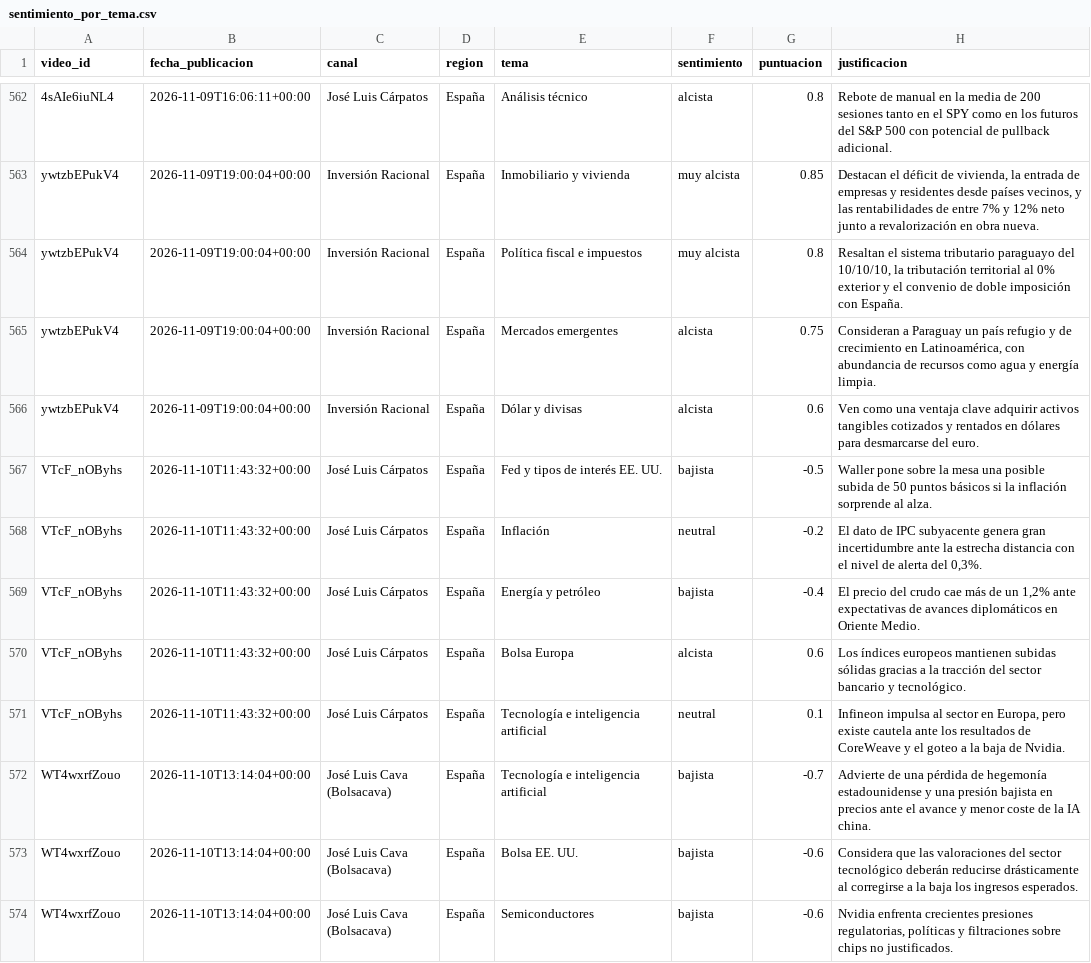
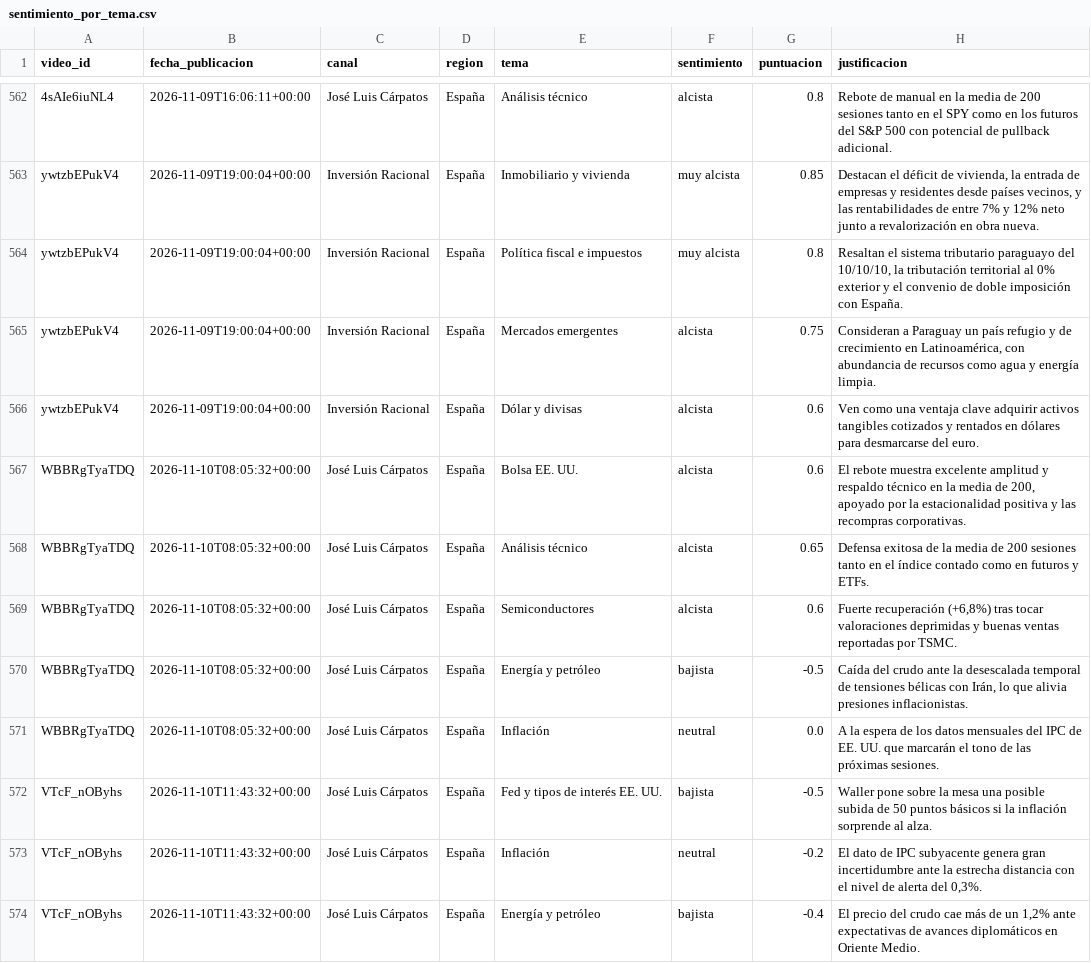
Before and after one commit to jmtroyano/resumenes-youtube, a CSV file: data/sentimiento_por_tema.csv, drawn as a sheet; only a part is shown, gaps mark what is left out; the shorter side is filled out with more unchanged rows.

```diff
--- a/data/sentimiento_por_tema.csv
+++ b/data/sentimiento_por_tema.csv
@@ -566,2 +566,7 @@ ywtzbEPukV4,2026-11-09T19:00:04+00:00,Inversión Racional,España,Mercados emerg
 ywtzbEPukV4,2026-11-09T19:00:04+00:00,Inversión Racional,España,Dólar y divisas,alcista,0.6,Ven como una ventaja clave adquirir activos tangibles cotizados y rentados en dólares para desmarcarse del euro.
+WBBRgTyaTDQ,2026-11-10T08:05:32+00:00,José Luis Cárpatos,España,Bolsa EE. UU.,alcista,0.6,"El rebote muestra excelente amplitud y respaldo técnico en la media de 200, apoyado por la estacionalidad positiva y las recompras corporativas."
+WBBRgTyaTDQ,2026-11-10T08:05:32+00:00,José Luis Cárpatos,España,Análisis técnico,alcista,0.65,Defensa exitosa de la media de 200 sesiones tanto en el índice contado como en futuros y ETFs.
+WBBRgTyaTDQ,2026-11-10T08:05:32+00:00,José Luis Cárpatos,España,Semiconductores,alcista,0.6,"Fuerte recuperación (+6,8%) tras tocar valoraciones deprimidas y buenas ventas reportadas por TSMC."
+WBBRgTyaTDQ,2026-11-10T08:05:32+00:00,José Luis Cárpatos,España,Energía y petróleo,bajista,-0.5,"Caída del crudo ante la desescalada temporal de tensiones bélicas con Irán, lo que alivia presiones inflacionistas."
+WBBRgTyaTDQ,2026-11-10T08:05:32+00:00,José Luis Cárpatos,España,Inflación,neutral,0.0,A la espera de los datos mensuales del IPC de EE. UU. que marcarán el tono de las próximas sesiones.
 VTcF_nOByhs,2026-11-10T11:43:32+00:00,José Luis Cárpatos,España,Fed y tipos de interés EE. UU.,bajista,-0.5,Waller pone sobre la mesa una posible subida de 50 puntos básicos si la inflación sorprende al alza.
```
Also changed, not shown: data/resumenes.csv, 2 other files.
